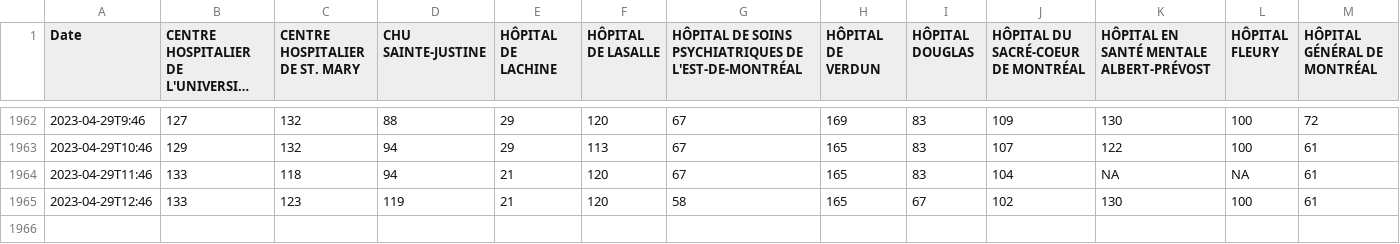
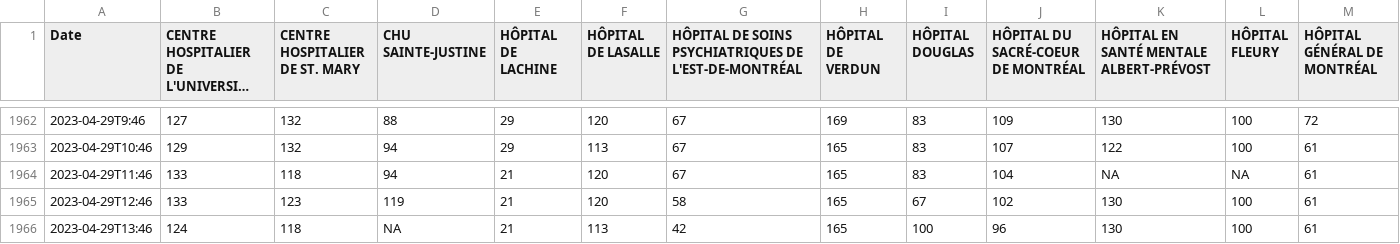
Before and after one commit to jlomako/hospital-occupancy-tracker, a CSV file: tables/occupancy.csv, drawn as a sheet; only a part is shown, gaps mark what is left out; long unchanged cells end in …; rows hold the shown columns only; the diff names each change by its address in the sheet, - before the commit and + after, or states it on an @@ line.

```diff
--- a/tables/occupancy.csv
+++ b/tables/occupancy.csv
+row 1966: 2023-04-29T13:46 | 124 | 118 | NA | 21 | 113 | 42 | 165 | 100 | 96 | 130 | 100 | 61
```
Also changed, not shown: tables/patients_total.csv, tables/patients_waiting.csv.
